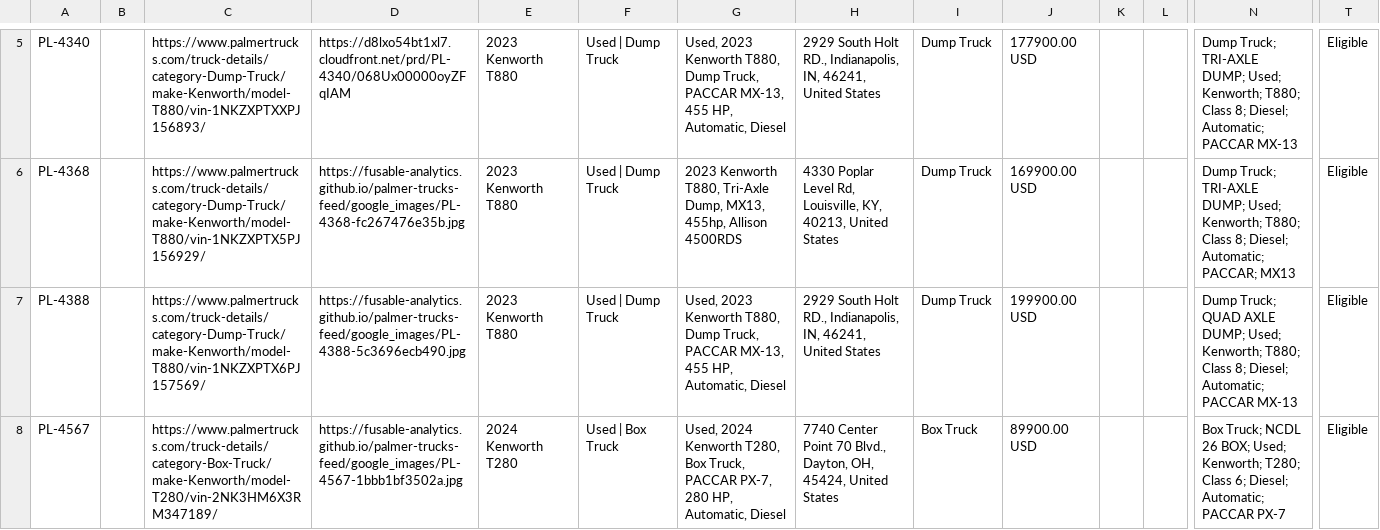
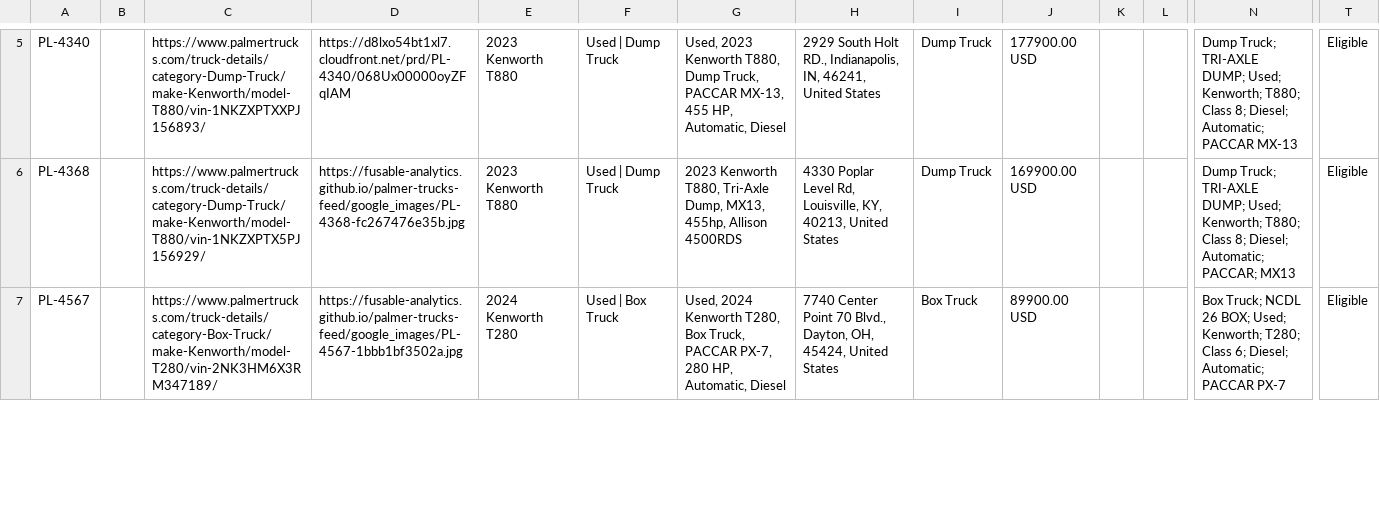
Before and after one commit to Fusable-Analytics/palmer-trucks-feed, a CSV file: google_ads_feed.csv, drawn as a sheet; only a part is shown, gaps mark what is left out; removed rows and columns are numbered as before the commit, all else as after; rows hold the shown columns only; the diff covers the shown part only; the diff names each change by its address in the sheet, - before the commit and + after, or states it on an @@ line.

```diff
--- a/google_ads_feed.csv
+++ b/google_ads_feed.csv
-row 7: PL-4388 |  | https://www.palmertrucks.com/truck-details/category-Dump-Truck/make-Kenworth/model-T880/vin-1NKZXPTX6PJ157569/ | https://fusable-analytics.github.io/palmer-trucks-feed/google_images/PL-4388-5c3696ecb490.jpg | 2023 Kenworth T880 | Used | Dump Truck | Used, 2023 Kenworth T880, Dump Truck, PACCAR MX-13, 455 HP, Automatic, Diesel | 2929 South Holt RD., Indianapolis, IN, 46241, United States | Dump Truck | 199900.00 USD |  |  | Dump Truck; QUAD AXLE DUMP; Used; Kenworth; T880; Class 8; Diesel; Automatic; PACCAR MX-13 | Eligible
```
Also changed, not shown: 4 added rows and 1 removed row elsewhere in this file, 5 other files.
